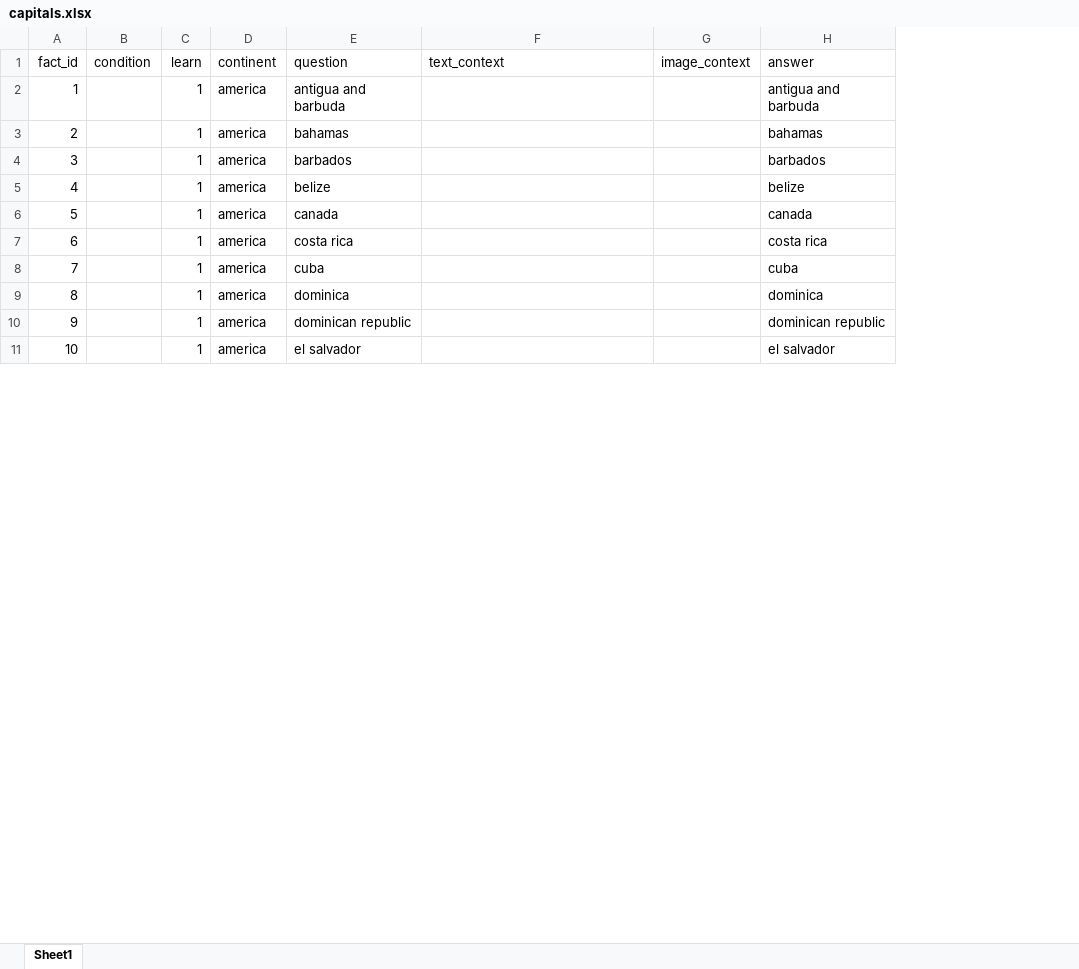
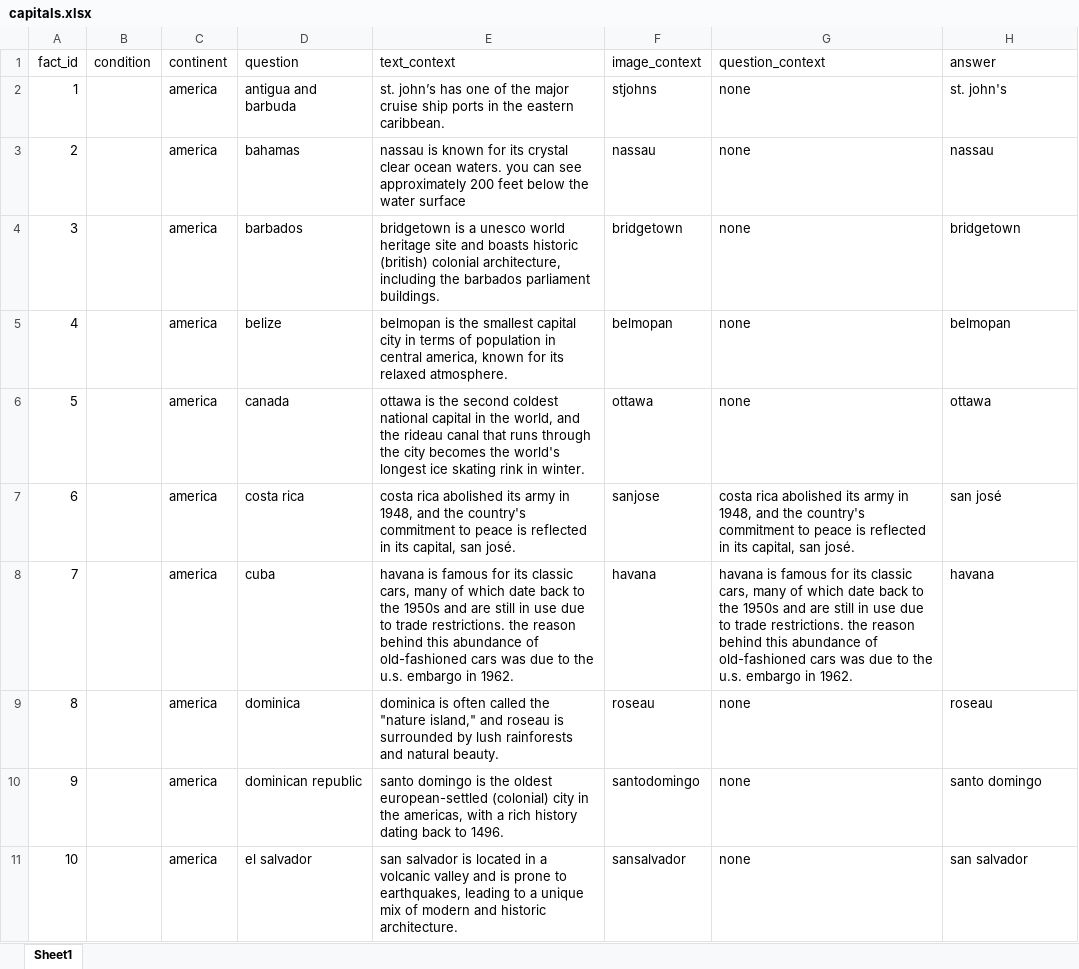
Before and after one commit to UserModels2324/user-models-group-project-team-apple, an Excel workbook: capitals.xlsx, sheet Sheet1, drawn as a sheet; only a part is shown; values as stored, in another font and other column widths than the file's, no borders; conditional formats not drawn; removed rows and columns are numbered as before the commit, all else as after; the diff covers the shown part only; the diff names each change by its address in the sheet, - before the commit and + after, or states it on an @@ line.

```diff
--- a/capitals.xlsx (sheet Sheet1)
+++ b/capitals.xlsx (sheet Sheet1)
-column C (learn), rows 2-11: all 1
+column G (question_context), rows 2-11: none | none | none | none | none | costa rica abolished its army in 1948, and the country's commitment to peace is reflected in its capital, san josé. | havana is famous for its classic cars, many of which date back to the 1950s and are still in use due to trade restrictions. the reason behind this abundance of old-fashioned cars was due to the u.s. embargo in 1962. | none | none | none
-E2 (text_context): (empty)
+E2 (text_context): st. john’s has one of the major cruise ship ports in the eastern caribbean.
-F2 (image_context): (empty)
+F2 (image_context): stjohns
-H2 (answer): antigua and barbuda
+H2 (answer): st. john's
-E3 (text_context): (empty)
+E3 (text_context): nassau is known for its crystal clear ocean waters. you can see approximately 200 feet below the water surface
-F3 (image_context): (empty)
+F3 (image_context): nassau
-H3 (answer): bahamas
+H3 (answer): nassau
-E4 (text_context): (empty)
+E4 (text_context): bridgetown is a unesco world heritage site and boasts historic (british) colonial architecture, including the barbados parliament buildings.
-F4 (image_context): (empty)
+F4 (image_context): bridgetown
-H4 (answer): barbados
+H4 (answer): bridgetown
-E5 (text_context): (empty)
+E5 (text_context): belmopan is the smallest capital city in terms of population in central america, known for its relaxed atmosphere.
-F5 (image_context): (empty)
+F5 (image_context): belmopan
-H5 (answer): belize
+H5 (answer): belmopan
-E6 (text_context): (empty)
+E6 (text_context): ottawa is the second coldest national capital in the world, and the rideau canal that runs through the city becomes the world's longest ice skating rink in winter.
-F6 (image_context): (empty)
+F6 (image_context): ottawa
-H6 (answer): canada
+H6 (answer): ottawa
-E7 (text_context): (empty)
+E7 (text_context): costa rica abolished its army in 1948, and the country's commitment to peace is reflected in its capital, san josé.
-F7 (image_context): (empty)
+F7 (image_context): sanjose
-H7 (answer): costa rica
+H7 (answer): san josé
-E8 (text_context): (empty)
+E8 (text_context): havana is famous for its classic cars, many of which date back to the 1950s and are still in use due to trade restrictions. the reason behind this abundance of old-fashioned cars was due to the u.s. embargo in 1962.
-F8 (image_context): (empty)
+F8 (image_context): havana
-H8 (answer): cuba
+H8 (answer): havana
-E9 (text_context): (empty)
+E9 (text_context): dominica is often called the "nature island," and roseau is surrounded by lush rainforests and natural beauty.
-F9 (image_context): (empty)
+F9 (image_context): roseau
-H9 (answer): dominica
+H9 (answer): roseau
-E10 (text_context): (empty)
+E10 (text_context): santo domingo is the oldest european-settled (colonial) city in the americas, with a rich history dating back to 1496.
-F10 (image_context): (empty)
+F10 (image_context): santodomingo
-H10 (answer): dominican republic
+H10 (answer): santo domingo
-E11 (text_context): (empty)
+E11 (text_context): san salvador is located in a volcanic valley and is prone to earthquakes, leading to a unique mix of modern and historic architecture.
-F11 (image_context): (empty)
+F11 (image_context): sansalvador
-H11 (answer): el salvador
+H11 (answer): san salvador
```
Also changed, not shown: 140 removed rows, 101 edited cells and row numbers in column A elsewhere in this sheet, 20 other files.
